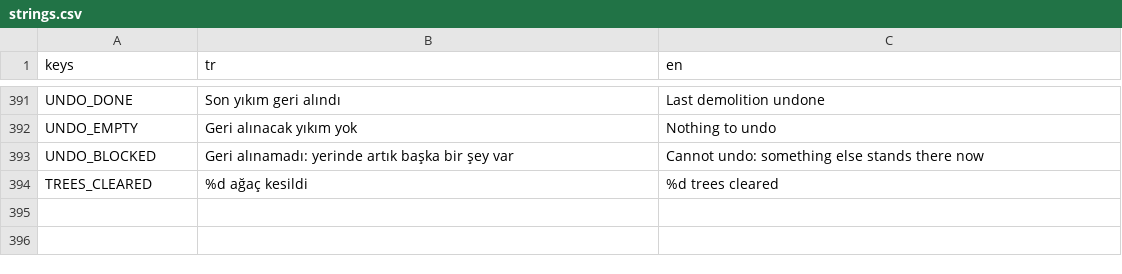
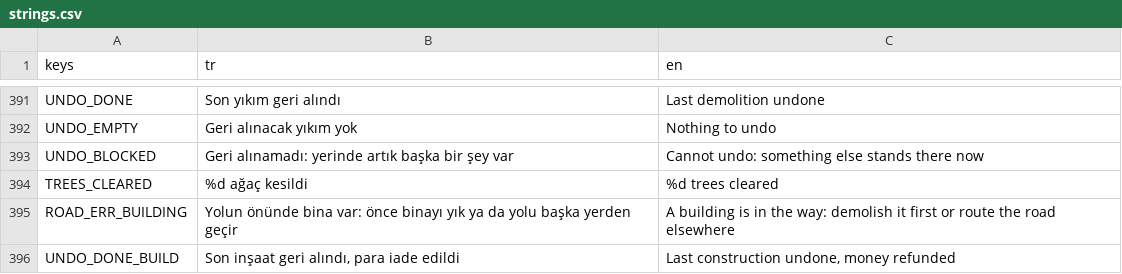
Before and after one commit to hasanali6/hasanali6.github.io, a CSV file: citysim/locale/strings.csv, drawn as a sheet; only a part is shown, gaps mark what is left out.

```diff
--- a/citysim/locale/strings.csv
+++ b/citysim/locale/strings.csv
@@ -394 +394,3 @@ UNDO_BLOCKED,"Geri alınamadı: yerinde artık başka bir şey var","Cannot undo
 TREES_CLEARED,%d ağaç kesildi,%d trees cleared
+ROAD_ERR_BUILDING,"Yolun önünde bina var: önce binayı yık ya da yolu başka yerden geçir","A building is in the way: demolish it first or route the road elsewhere"
+UNDO_DONE_BUILD,"Son inşaat geri alındı, para iade edildi","Last construction undone, money refunded"
```
Also changed, not shown: 6 other files.
